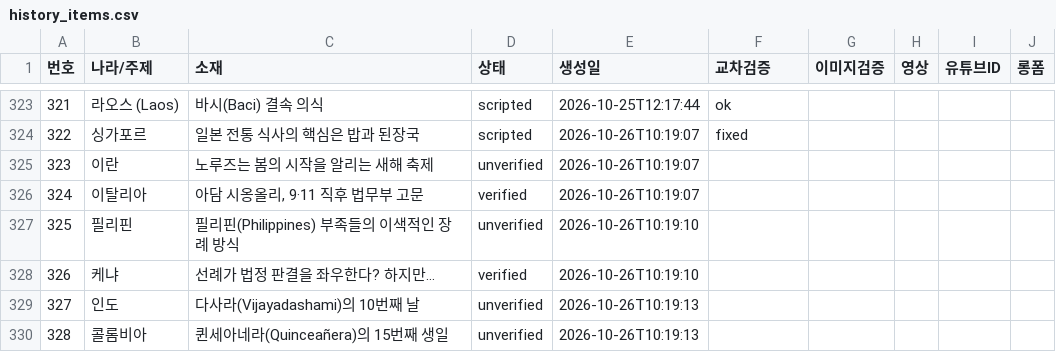
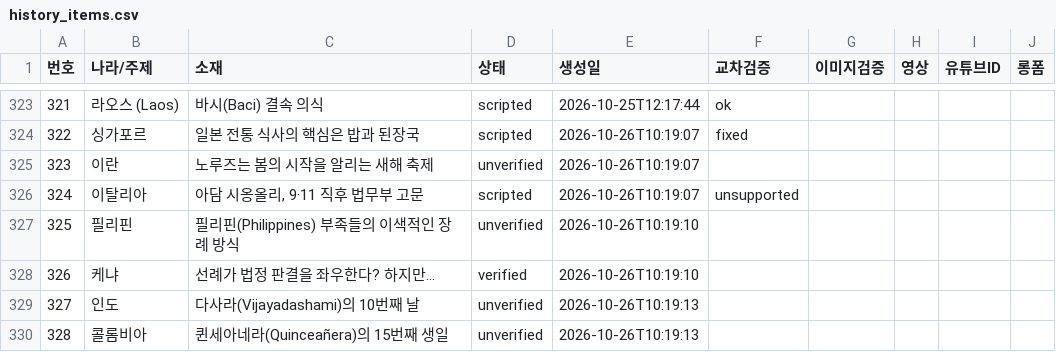
Before and after one commit to gonmau/shorts, a CSV file: history_items.csv, drawn as a sheet; only a part is shown, gaps mark what is left out.

Commit message:
chore: update history_items.csv from PC

```diff
--- a/history_items.csv
+++ b/history_items.csv
@@ -325,3 +325,3 @@
 323,이란,노루즈는 봄의 시작을 알리는 새해 축제,unverified,2026-10-26T10:19:07,,,,,
-324,이탈리아,"아담 시옹올리, 9·11 직후 법무부 고문",verified,2026-10-26T10:19:07,,,,,
+324,이탈리아,"아담 시옹올리, 9·11 직후 법무부 고문",scripted,2026-10-26T10:19:07,unsupported,,,,
 325,필리핀,필리핀(Philippines) 부족들의 이색적인 장례 방식,unverified,2026-10-26T10:19:10,,,,,
```
